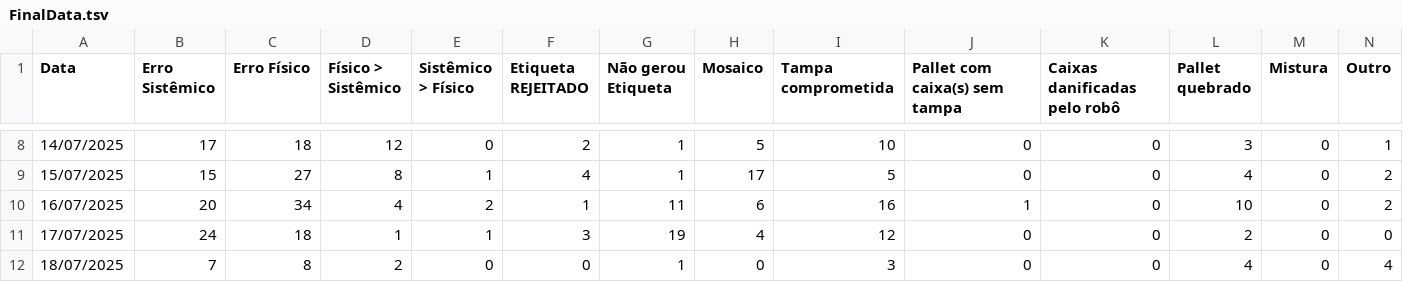
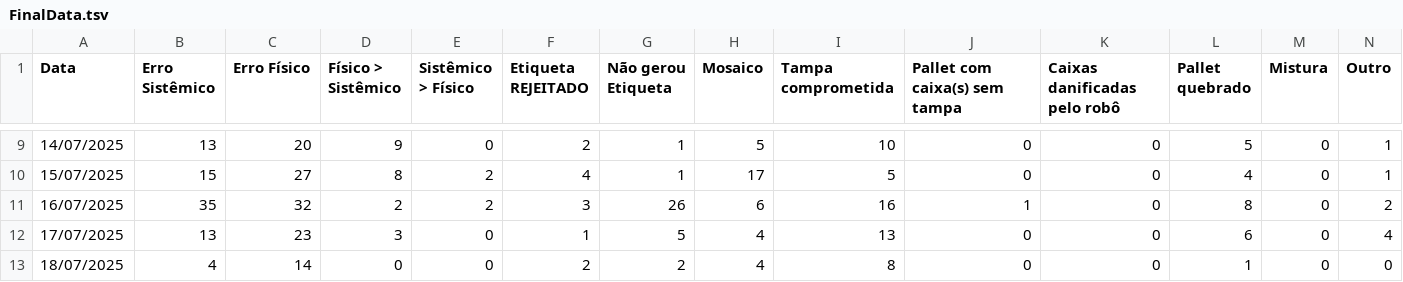
Before and after one commit to EnzoTomas/dados-plt-visualizer, a TSV file: FinalData.tsv, drawn as a sheet; only a part is shown, gaps mark what is left out; the diff covers the shown part only.

```diff
--- a/FinalData.tsv
+++ b/FinalData.tsv
@@ -8,5 +9,5 @@ Data	Erro Sistêmico	Erro Físico	Físico > Sistêmico	Sistêmico > Físico	Etiq
-14/07/2025	17	18	12	0	2	1	5	10	0	0	3	0	1
-15/07/2025	15	27	8	1	4	1	17	5	0	0	4	0	2
-16/07/2025	20	34	4	2	1	11	6	16	1	0	10	0	2
-17/07/2025	24	18	1	1	3	19	4	12	0	0	2	0	0
-18/07/2025	7	8	2	0	0	1	0	3	0	0	4	0	4
+14/07/2025	13	20	9	0	2	1	5	10	0	0	5	0	1
+15/07/2025	15	27	8	2	4	1	17	5	0	0	4	0	1
+16/07/2025	35	32	2	2	3	26	6	16	1	0	8	0	2
+17/07/2025	13	23	3	0	1	5	4	13	0	0	6	0	4
+18/07/2025	4	14	0	0	2	2	4	8	0	0	1	0	0
```
Also changed, not shown: 1 added row and 31 edited cells elsewhere in this file.
